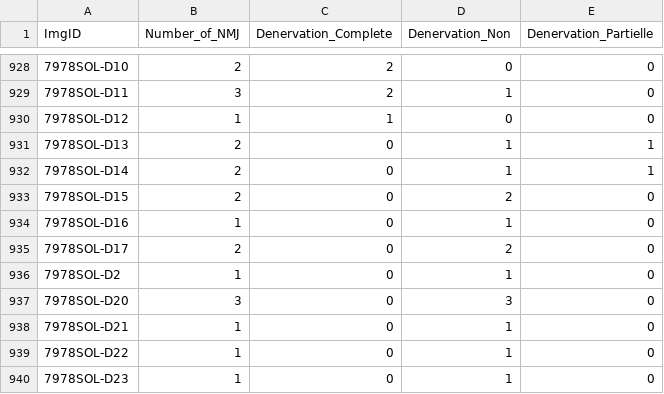
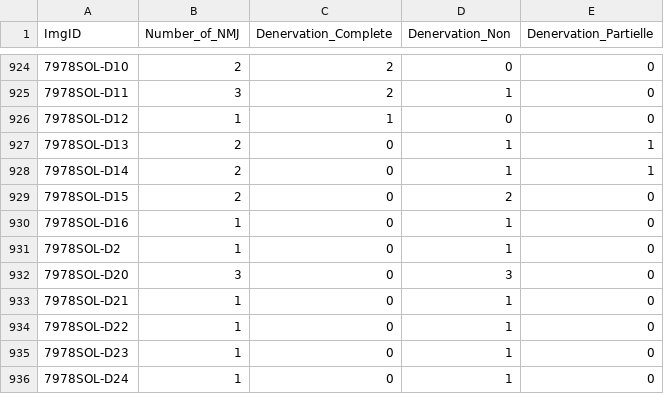
Before and after one commit to F-ARobert/ALS_MachineLearning_project, a CSV file: data.csv, drawn as a sheet; only a part is shown, gaps mark what is left out; the shorter side is filled out with more unchanged rows; the diff covers the shown part only.

```diff
--- a/data.csv
+++ b/data.csv
@@ -934,3 +930,2 @@ ImgID;Number_of_NMJ;Denervation_Complete;Denervation_Non;Denervation_Partielle
 7978SOL-D16;1;0;1;0
-7978SOL-D17;2;0;2;0
 7978SOL-D2;1;0;1;0
```
Also changed, not shown: 6 removed rows elsewhere in this file, 4 other files.
